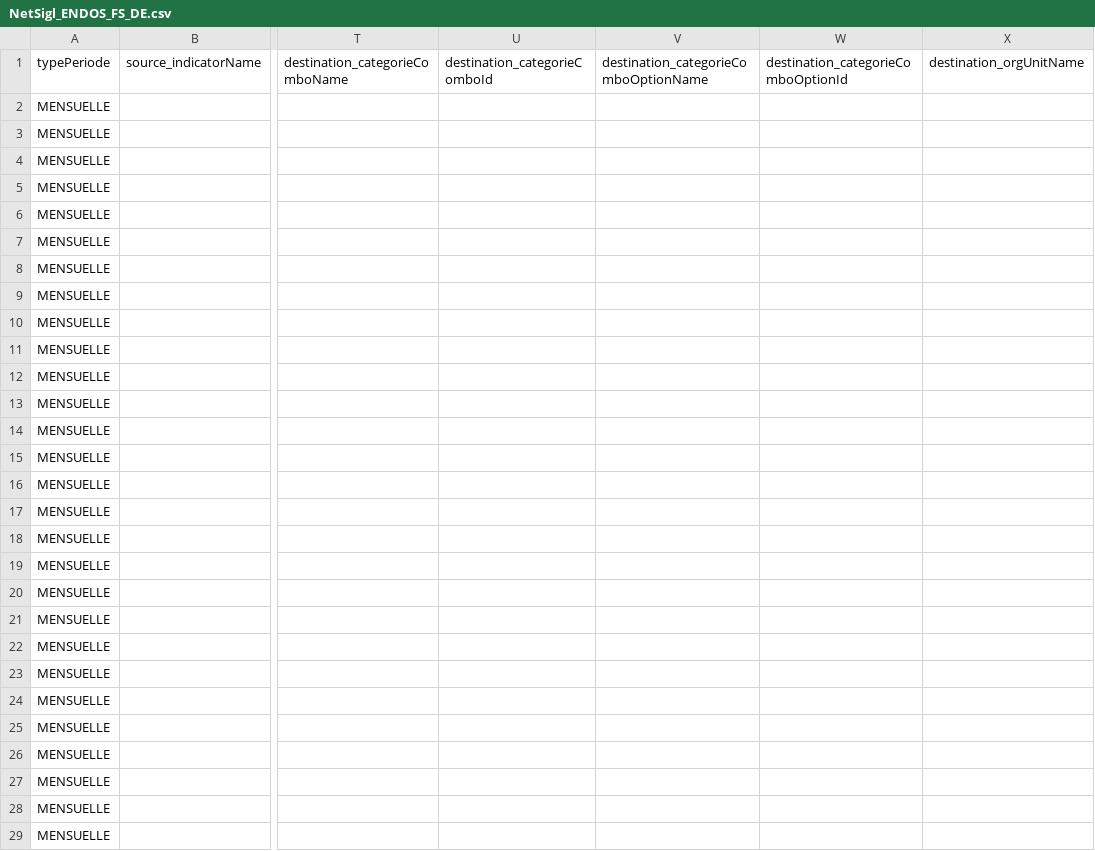
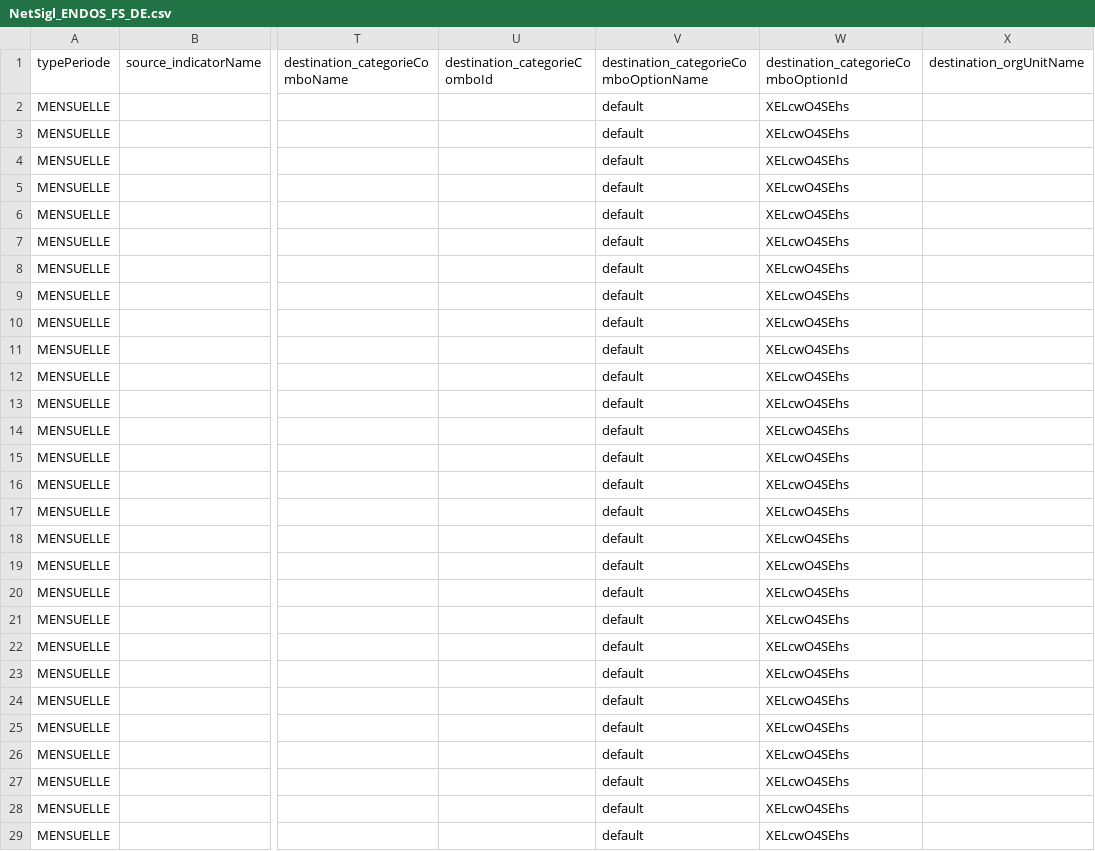
Before and after one commit to DSI-MSHP/zato, a CSV file: NetSigl_ENDOS_FS_DE.csv, drawn as a sheet; only a part is shown, gaps mark what is left out; the diff covers the shown part only; the diff names each change by its address in the sheet, - before the commit and + after, or states it on an @@ line.

Commit message:
Add files via upload

```diff
--- a/NetSigl_ENDOS_FS_DE.csv
+++ b/NetSigl_ENDOS_FS_DE.csv
-V2:V29: (empty)
+V2:V29: default
-W2:W29: (empty)
+W2:W29: XELcwO4SEhs
```
Also changed, not shown: 104 edited cells elsewhere in this file.
